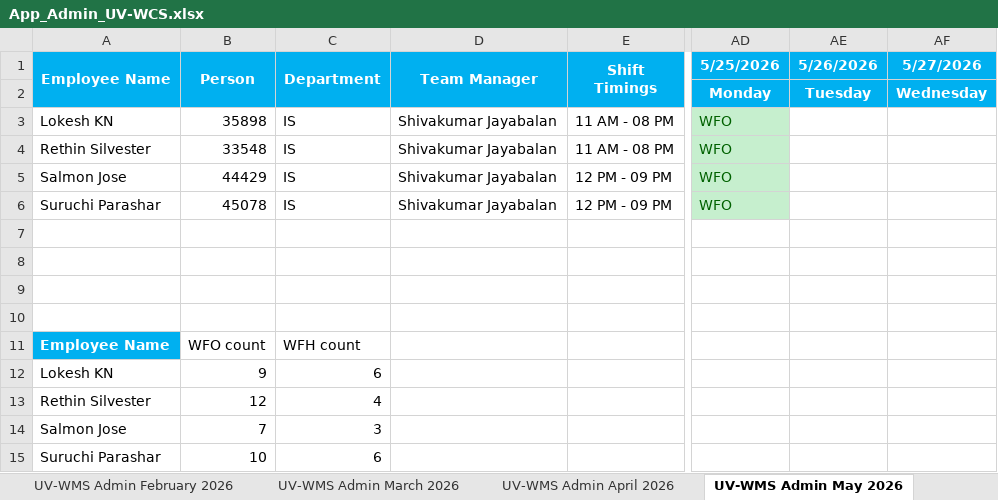
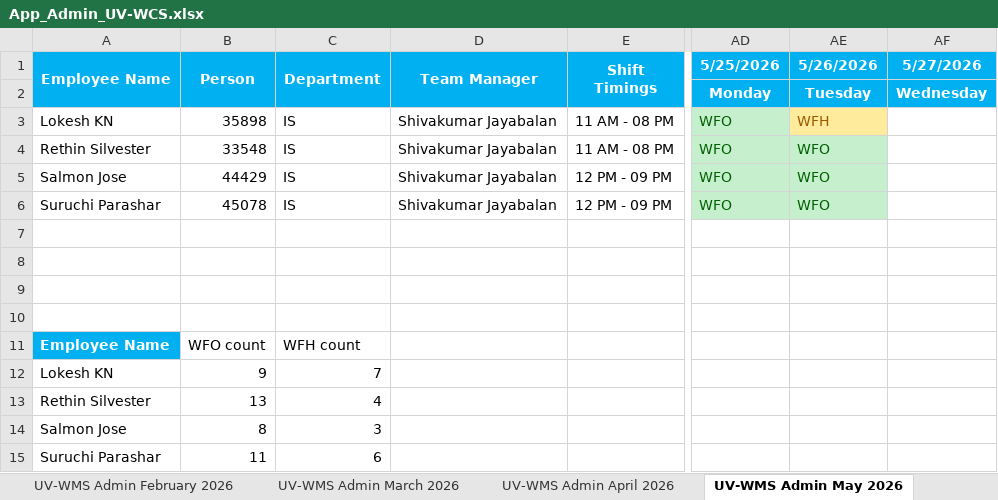
Before and after one commit to rethinsilvester/wfo-tracker, an Excel workbook: data/App_Admin_UV-WCS.xlsx, sheet UV-WMS Admin May 2026, drawn as a sheet; only a part is shown, gaps mark what is left out; values as stored, in another font and other column widths than the file's, no borders; conditional formats not drawn; the diff names each change by its address in the sheet, - before the commit and + after, or states it on an @@ line.

```diff
--- a/data/App_Admin_UV-WCS.xlsx (sheet UV-WMS Admin May 2026)
+++ b/data/App_Admin_UV-WCS.xlsx (sheet UV-WMS Admin May 2026)
-AE3 (5/26/2026): (empty)
+AE3 (5/26/2026): WFH
-AE3 fill: none
+AE3 fill: #FFEB9C
-AE4:AE6 (5/26/2026): (empty)
+AE4:AE6 (5/26/2026): WFO
-AE4:AE6 fill: none
+AE4:AE6 fill: #C6EFCE
-C12 (Department): 6
+C12 (Department): 7
-B13 (Person): 12
+B13 (Person): 13
-B14 (Person): 7
+B14 (Person): 8
-B15 (Person): 10
+B15 (Person): 11
```
Also changed, not shown: 1 other file.
